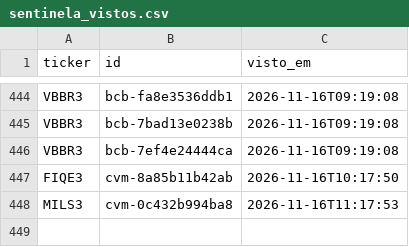
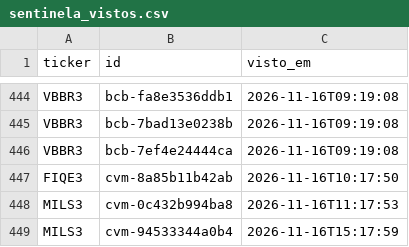
Before and after one commit to GabrielScript/Portfolio-Optimization, a CSV file: simulador/sentinela_vistos.csv, drawn as a sheet; only a part is shown, gaps mark what is left out.

```diff
--- a/simulador/sentinela_vistos.csv
+++ b/simulador/sentinela_vistos.csv
@@ -448 +448,2 @@ FIQE3,cvm-8a85b11b42ab,2026-11-16T10:17:50
 MILS3,cvm-0c432b994ba8,2026-11-16T11:17:53
+MILS3,cvm-94533344a0b4,2026-11-16T15:17:59
```
Also changed, not shown: simulador/sentinela_log.csv, simulador/sentinela_pontuacao.csv.
